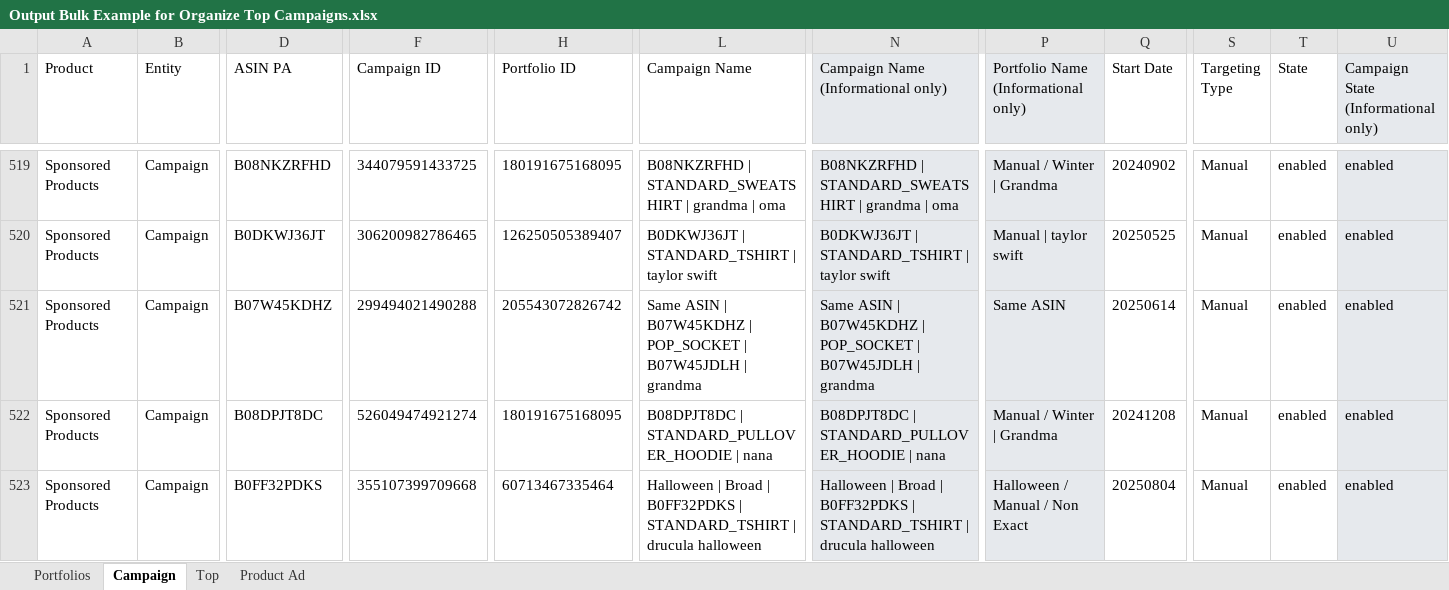
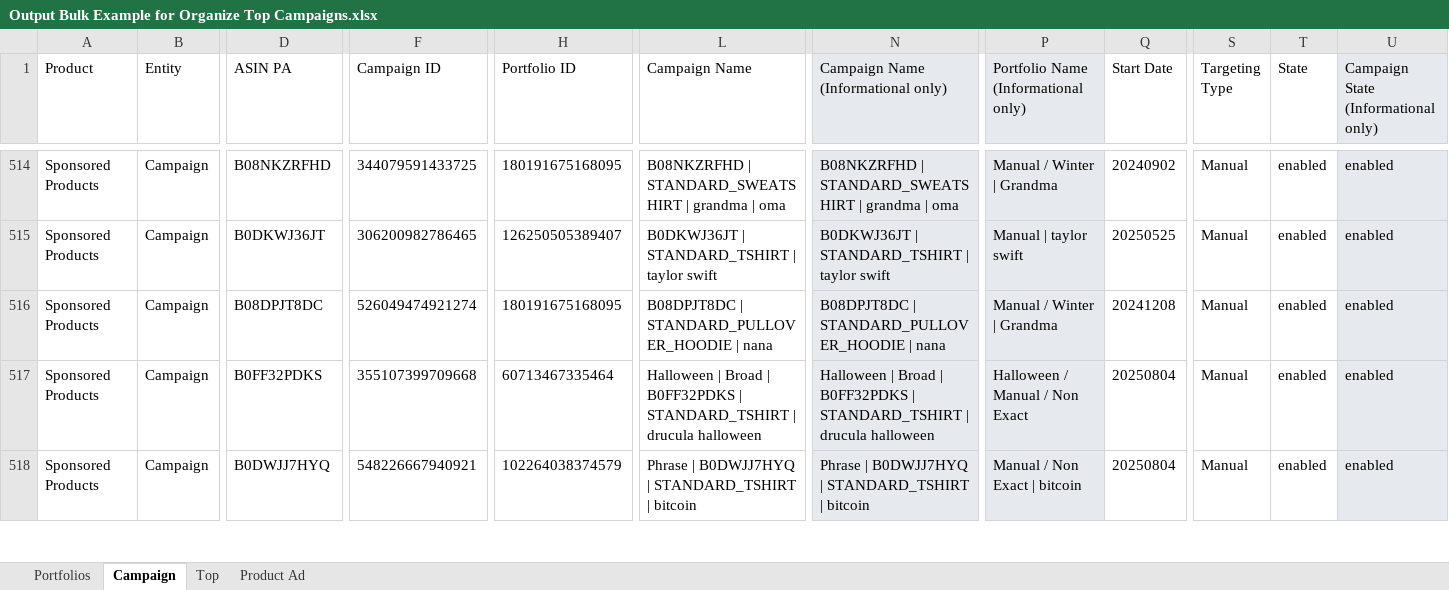
Before and after one commit to AvivBra/Bid-Opt-App-Aug-17-2025, an Excel workbook: PRD/Portfilio Optimizer/Excel Examples/Output Bulk Example for Organize Top Campaigns.xlsx, sheet Campaign, drawn as a sheet; only a part is shown, gaps mark what is left out; the shorter side is filled out with more unchanged rows; values as stored, in another font and other column widths than the file's, no borders; rows hold the shown columns only; the diff covers the shown part only; the diff names each change by its address in the sheet, - before the commit and + after, or states it on an @@ line.

```diff
--- a/PRD/Portfilio Optimizer/Excel Examples/Output Bulk Example for Organize Top Campaigns.xlsx (sheet Campaign)
+++ b/PRD/Portfilio Optimizer/Excel Examples/Output Bulk Example for Organize Top Campaigns.xlsx (sheet Campaign)
-row 521: Sponsored Products | Campaign | B07W45KDHZ | 299494021490288 | 205543072826742 | Same ASIN | B07W45KDHZ | POP_SOCKET | B07W45JDLH | grandma | Same ASIN | B07W45KDHZ | POP_SOCKET | B07W45JDLH | grandma | Same ASIN | 20250614 | Manual | enabled | enabled
```
Also changed, not shown: 10 removed rows elsewhere in this sheet, 36 other files.
